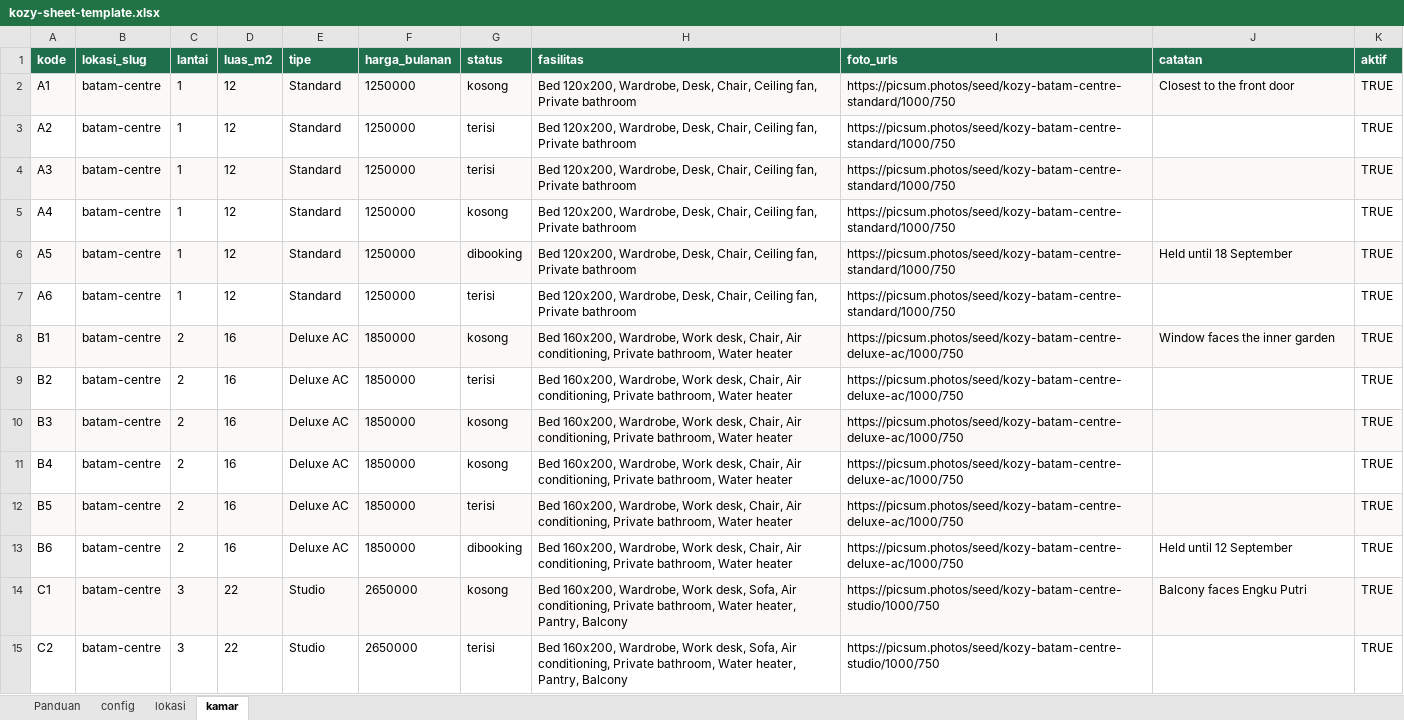
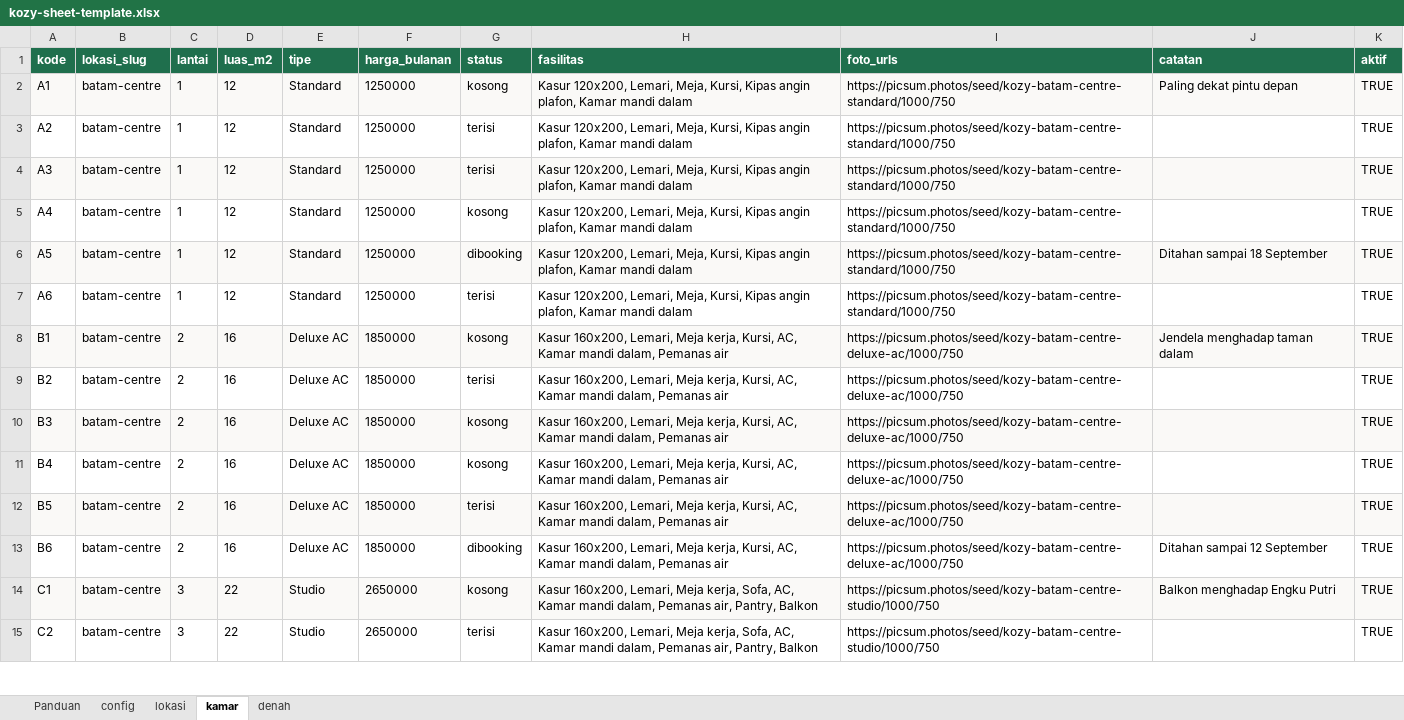
Before and after one commit to surdarmaputra/kozy, an Excel workbook: docs/kozy-sheet-template.xlsx, sheet kamar, drawn as a sheet; only a part is shown; values as stored, in another font and other column widths than the file's, no borders; conditional formats not drawn; the diff covers the shown part only; the diff names each change by its address in the sheet, - before the commit and + after, or states it on an @@ line.

```diff
--- a/docs/kozy-sheet-template.xlsx (sheet kamar)
+++ b/docs/kozy-sheet-template.xlsx (sheet kamar)
+sheet tab: denah
-H2:H7 (fasilitas): Bed 120x200, Wardrobe, Desk, Chair, Ceiling fan, Private bathroom
+H2:H7 (fasilitas): Kasur 120x200, Lemari, Meja, Kursi, Kipas angin plafon, Kamar mandi dalam
-J2 (catatan): Closest to the front door
+J2 (catatan): Paling dekat pintu depan
-J6 (catatan): Held until 18 September
+J6 (catatan): Ditahan sampai 18 September
-H8:H13 (fasilitas): Bed 160x200, Wardrobe, Work desk, Chair, Air conditioning, Private bathroom, Water heater
+H8:H13 (fasilitas): Kasur 160x200, Lemari, Meja kerja, Kursi, AC, Kamar mandi dalam, Pemanas air
-J8 (catatan): Window faces the inner garden
+J8 (catatan): Jendela menghadap taman dalam
-J13 (catatan): Held until 12 September
+J13 (catatan): Ditahan sampai 12 September
-H14:H15 (fasilitas): Bed 160x200, Wardrobe, Work desk, Sofa, Air conditioning, Private bathroom, Water heater, Pantry, Balcony
+H14:H15 (fasilitas): Kasur 160x200, Lemari, Meja kerja, Sofa, AC, Kamar mandi dalam, Pemanas air, Pantry, Balkon
-J14 (catatan): Balcony faces Engku Putri
+J14 (catatan): Balkon menghadap Engku Putri
```
Also changed, not shown: 16 edited cells elsewhere in this sheet, sheet Panduan, sheet lokasi, sheet config, 57 other files.
